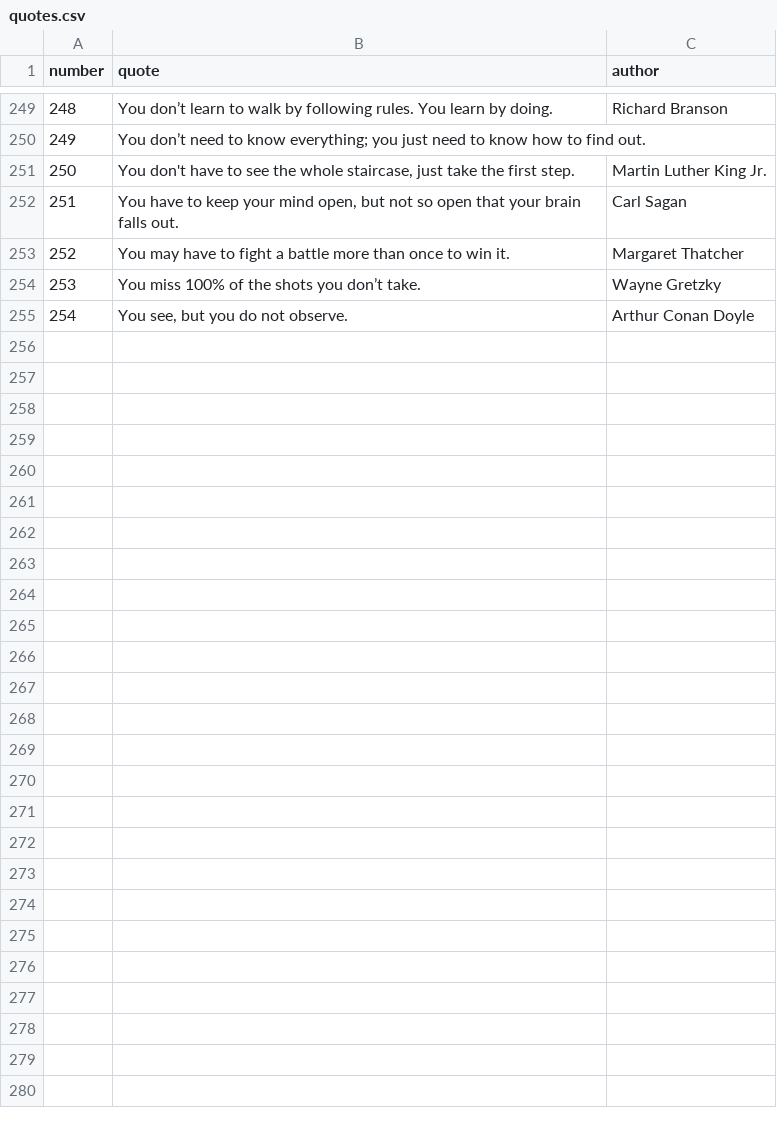
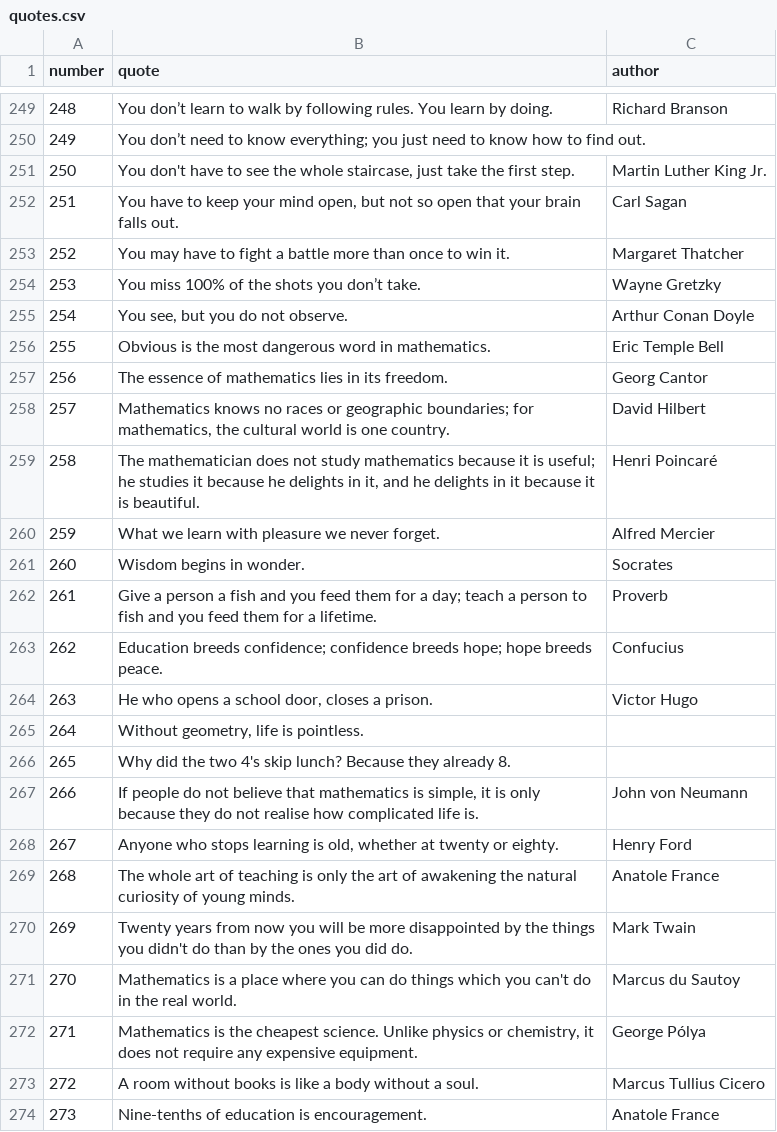
Before and after one commit to GTurner321/9square, a CSV file: csv/quotes.csv, drawn as a sheet; only a part is shown, gaps mark what is left out; the diff covers the shown part only; the diff names each change by its address in the sheet, - before the commit and + after, or states it on an @@ line.

Commit message:
Add files via upload

```diff
--- a/csv/quotes.csv
+++ b/csv/quotes.csv
+row 256: 255 | Obvious is the most dangerous word in mathematics. | Eric Temple Bell
+row 257: 256 | The essence of mathematics lies in its freedom. | Georg Cantor
+row 258: 257 | Mathematics knows no races or geographic boundaries; for mathematics, the cultural world is one country. | David Hilbert
+row 259: 258 | The mathematician does not study mathematics because it is useful; he studies it because he delights in it, and he delights in it because it is beautiful. | Henri Poincaré
+row 260: 259 | What we learn with pleasure we never forget. | Alfred Mercier
+row 261: 260 | Wisdom begins in wonder. | Socrates
+row 262: 261 | Give a person a fish and you feed them for a day; teach a person to fish and you feed them for a lifetime. | Proverb
+row 263: 262 | Education breeds confidence; confidence breeds hope; hope breeds peace. | Confucius
+row 264: 263 | He who opens a school door, closes a prison. | Victor Hugo
+row 265: 264 | Without geometry, life is pointless.
+row 266: 265 | Why did the two 4's skip lunch? Because they already 8.
+row 267: 266 | If people do not believe that mathematics is simple, it is only because they do not realise how complicated life is. | John von Neumann
+row 268: 267 | Anyone who stops learning is old, whether at twenty or eighty. | Henry Ford
+row 269: 268 | The whole art of teaching is only the art of awakening the natural curiosity of young minds. | Anatole France
+row 270: 269 | Twenty years from now you will be more disappointed by the things you didn't do than by the ones you did do. | Mark Twain
+row 271: 270 | Mathematics is a place where you can do things which you can't do in the real world. | Marcus du Sautoy
+row 272: 271 | Mathematics is the cheapest science. Unlike physics or chemistry, it does not require any expensive equipment. | George Pólya
+row 273: 272 | A room without books is like a body without a soul. | Marcus Tullius Cicero
+row 274: 273 | Nine-tenths of education is encouragement. | Anatole France
```
Also changed, not shown: 27 added rows elsewhere in this file.
